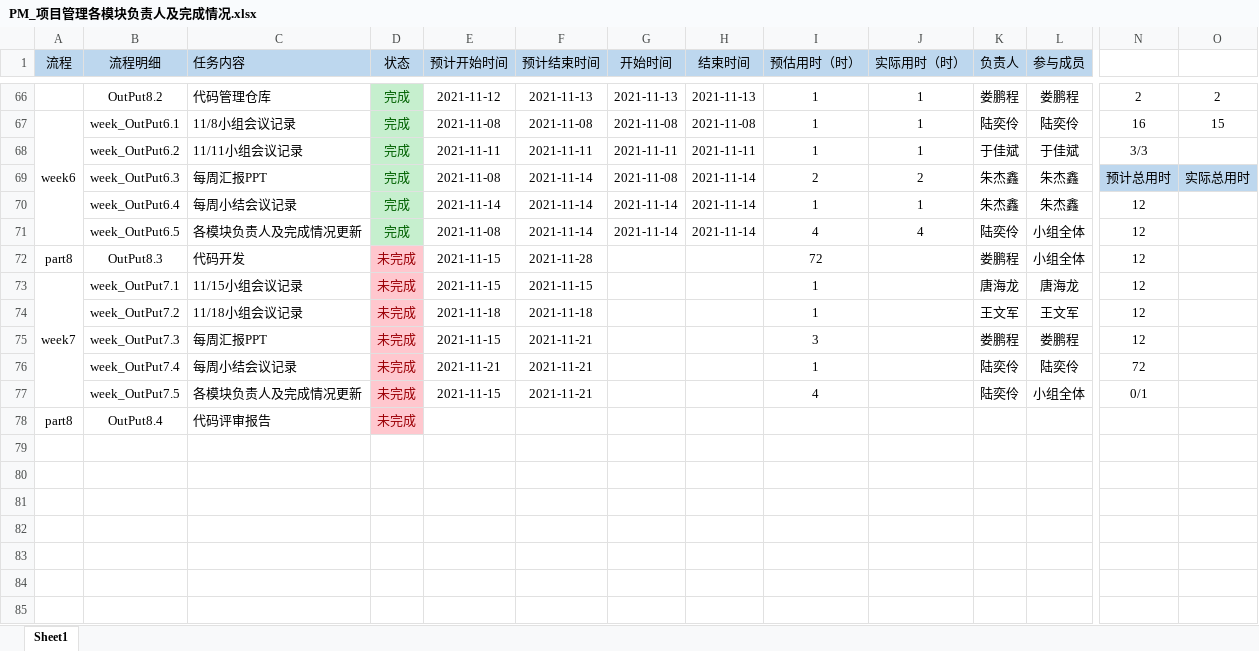
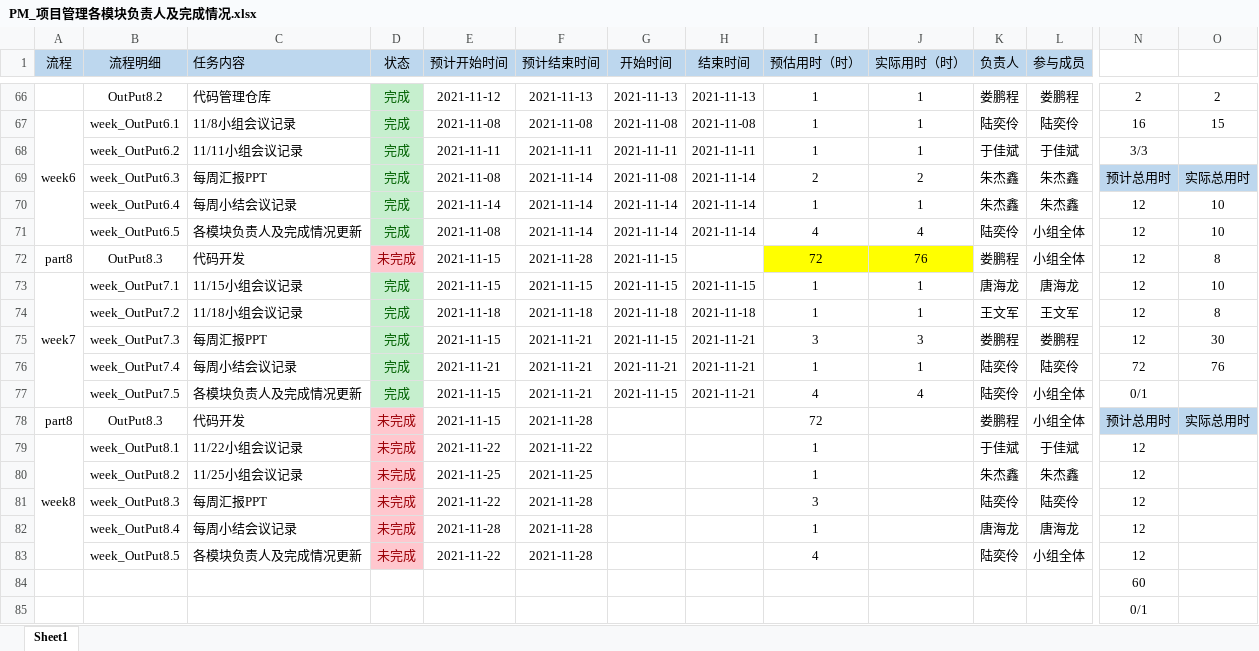
Before and after one commit to byurself/ndky_cx_pm_g1, an Excel workbook: PM_LSN_KYGA/PM_项目管理各模块负责人及完成情况.xlsx, sheet Sheet1, drawn as a sheet; only a part is shown, gaps mark what is left out; values as stored, in another font and other column widths than the file's, no borders; removed rows and columns are numbered as before the commit, all else as after; rows hold the shown columns only; the diff names each change by its address in the sheet, - before the commit and + after, or states it on an @@ line.

Commit message:
[PM_WEEK7][TBC]更新项目管理各模块负责人及完成情况

```diff
--- a/PM_LSN_KYGA/PM_项目管理各模块负责人及完成情况.xlsx (sheet Sheet1)
+++ b/PM_LSN_KYGA/PM_项目管理各模块负责人及完成情况.xlsx (sheet Sheet1)
-O70:O71: (empty)
+O70:O71: 10
-G72:G73 (开始时间): (empty)
+G72:G73 (开始时间): 2021-11-15
-I72:J72 fill: none
+I72:J72 fill: #FFFF00
-J72 (实际用时（时）): (empty)
+J72 (实际用时（时）): 76
-O72: (empty)
+O72: 8
-D73:D77 (状态): 未完成
+D73:D77 (状态): 完成
@@ D73:D77 fill: #FFC7CE → #C6EFCE, text colour: #9C0006 → #006100 @@
-H73 (结束时间): (empty)
+H73 (结束时间): 2021-11-15
-J73:J74 (实际用时（时）): (empty)
+J73:J74 (实际用时（时）): 1
-O73: (empty)
+O73: 10
-G74 (开始时间): (empty)
+G74 (开始时间): 2021-11-18
-H74 (结束时间): (empty)
+H74 (结束时间): 2021-11-18
-O74: (empty)
+O74: 8
-G75 (开始时间): (empty)
+G75 (开始时间): 2021-11-15
-H75:H77 (结束时间): (empty)
+H75:H77 (结束时间): 2021-11-21
-J75 (实际用时（时）): (empty)
+J75 (实际用时（时）): 3
-O75: (empty)
+O75: 30
-G76 (开始时间): (empty)
+G76 (开始时间): 2021-11-21
-J76 (实际用时（时）): (empty)
+J76 (实际用时（时）): 1
-O76: (empty)
+O76: 76
-G77 (开始时间): (empty)
+G77 (开始时间): 2021-11-15
-J77 (实际用时（时）): (empty)
+J77 (实际用时（时）): 4
-row 78: part8 | OutPut8.4 | 代码评审报告 | 未完成
+row 78: part8 | OutPut8.3 | 代码开发 | 未完成 | 2021-11-15 | 2021-11-28 |  |  | 72 |  | 娄鹏程 | 小组全体 | 预计总用时 | 实际总用时
+row 79: week8 | week_OutPut8.1 | 11/22小组会议记录 | 未完成 | 2021-11-22 | 2021-11-22 |  |  | 1 |  | 于佳斌 | 于佳斌 | 12
+row 80:  | week_OutPut8.2 | 11/25小组会议记录 | 未完成 | 2021-11-25 | 2021-11-25 |  |  | 1 |  | 朱杰鑫 | 朱杰鑫 | 12
+row 81:  | week_OutPut8.3 | 每周汇报PPT | 未完成 | 2021-11-22 | 2021-11-28 |  |  | 3 |  | 陆奕伶 | 陆奕伶 | 12
+row 82:  | week_OutPut8.4 | 每周小结会议记录 | 未完成 | 2021-11-28 | 2021-11-28 |  |  | 1 |  | 唐海龙 | 唐海龙 | 12
+row 83:  | week_OutPut8.5 | 各模块负责人及完成情况更新 | 未完成 | 2021-11-22 | 2021-11-28 |  |  | 4 |  | 陆奕伶 | 小组全体 | 12
+row 84:  |  |  |  |  |  |  |  |  |  |  |  | 60
+row 85:  |  |  |  |  |  |  |  |  |  |  |  | 0/1
```
